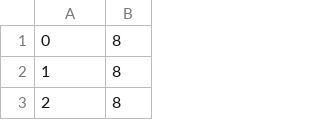
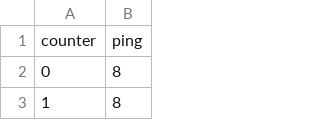
Before and after one commit to m-z-d/Ping_Detector, a CSV file: example2.csv, drawn as a sheet; only a part is shown; the shorter side is filled out with more unchanged rows; the diff names each change by its address in the sheet, - before the commit and + after, or states it on an @@ line.

```diff
--- a/example2.csv
+++ b/example2.csv
+row 1: counter | ping
```
Also changed, not shown: 2 other files.
